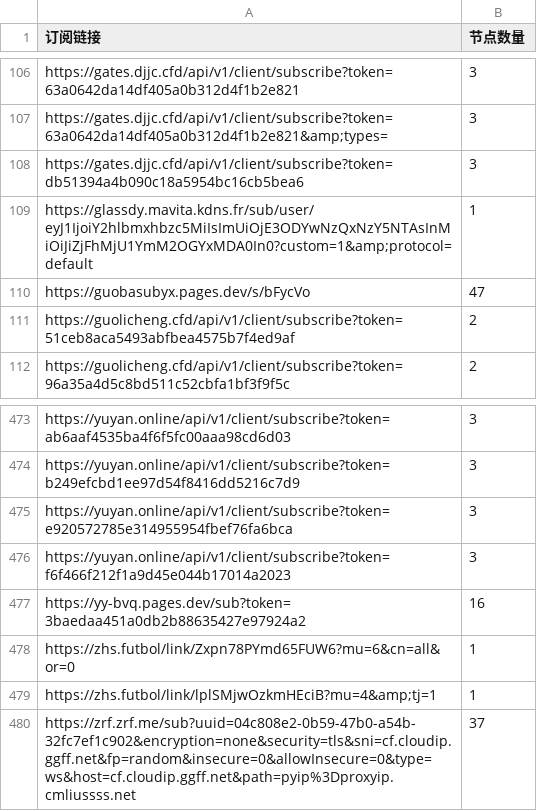
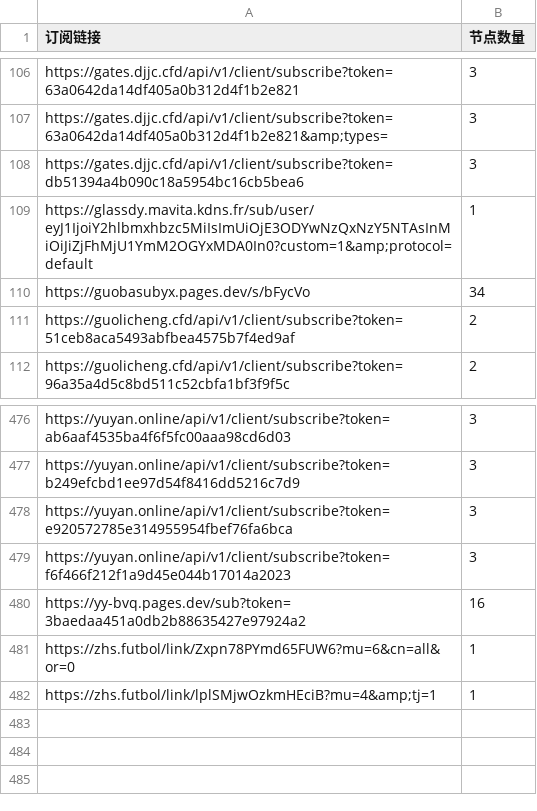
Before and after one commit to ipenwrt/crawler, a CSV file: sub_parser.csv, drawn as a sheet; only a part is shown, gaps mark what is left out; the diff covers the shown part only.

```diff
--- a/sub_parser.csv
+++ b/sub_parser.csv
@@ -109,3 +109,3 @@ https://gates.djjc.cfd/api/v1/client/subscribe?token=db51394a4b090c18a5954bc16cb
 https://glassdy.mavita.kdns.fr/sub/user/eyJ1IjoiY2hlbmxhbzc5MiIsImUiOjE3ODYwNzQxNzY5NTAsInMiOiJiZjFhMjU1YmM2OGYxMDA0In0?custom=1&amp;protocol=default,1
-https://guobasubyx.pages.dev/s/bFycVo,47
+https://guobasubyx.pages.dev/s/bFycVo,34
 https://guolicheng.cfd/api/v1/client/subscribe?token=51ceb8aca5493abfbea4575b7f4ed9af,2
@@ -479,2 +482 @@ https://zhs.futbol/link/Zxpn78PYmd65FUW6?mu=6&cn=all&or=0,1
 https://zhs.futbol/link/lplSMjwOzkmHEciB?mu=4&amp;tj=1,1
-https://zrf.zrf.me/sub?uuid=04c808e2-0b59-47b0-a54b-32fc7ef1c902&encryption=none&security=tls&sni=cf.cloudip.ggff.net&fp=random&insecure=0&allowInsecure=0&type=ws&host=cf.cloudip.ggff.net&path=pyip%3Dproxyip.cmliussss.net,37
```
Also changed, not shown: 12 added rows, 9 removed rows and 11 edited cells elsewhere in this file, 3 other files.
